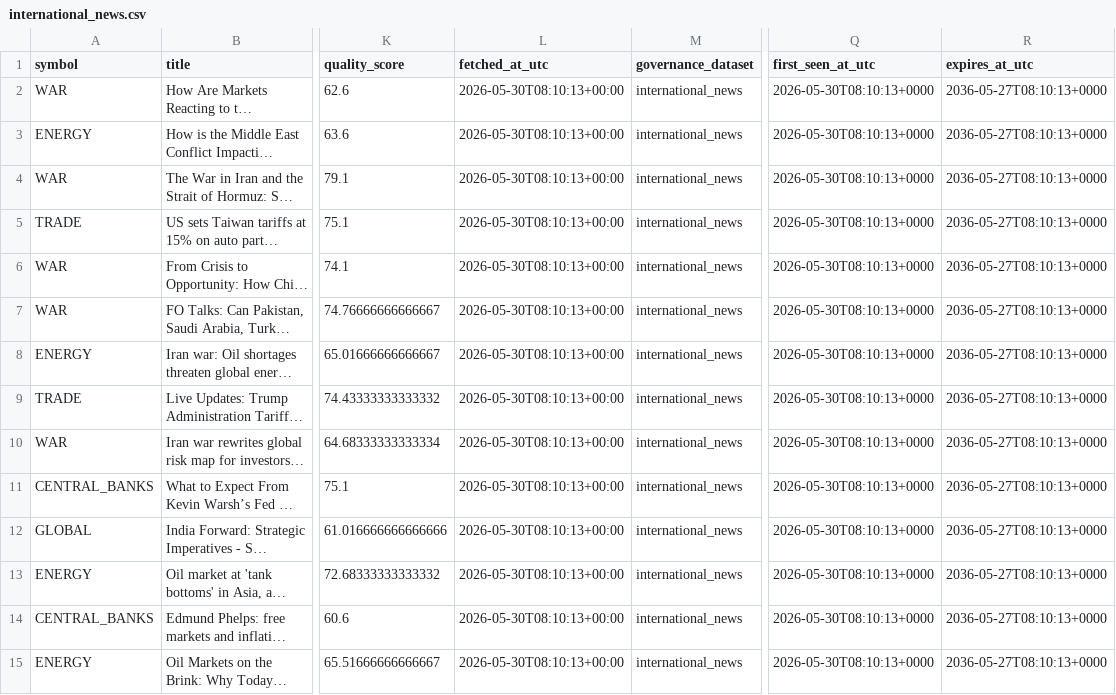
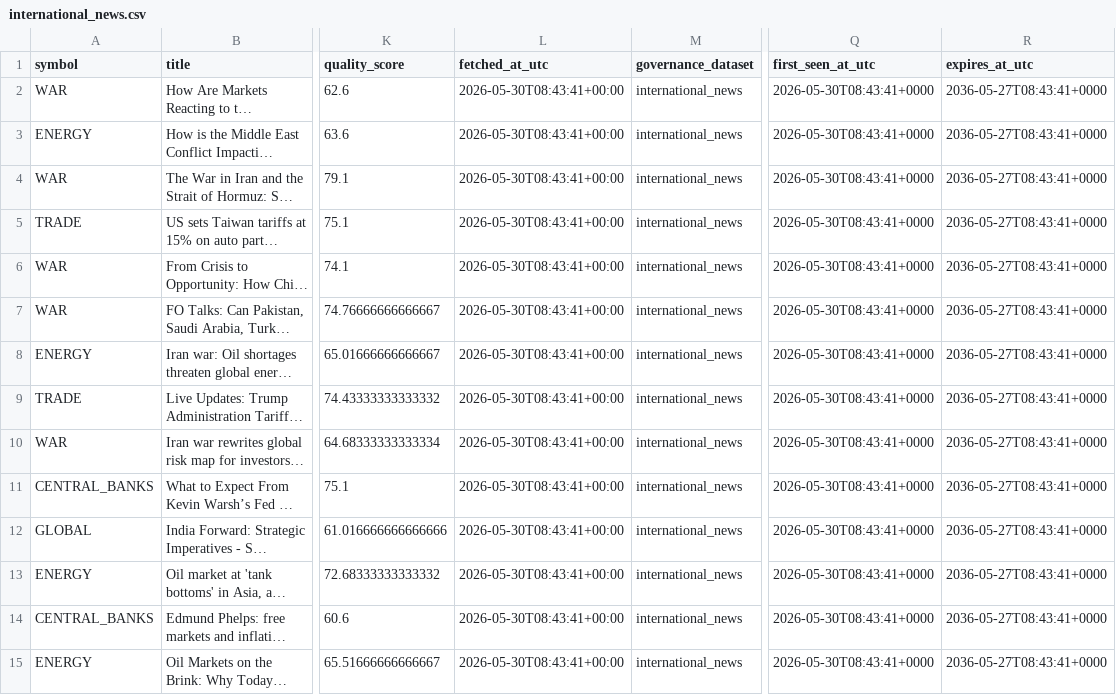
Before and after one commit to eric07079207-star/tech-market-monitor, a CSV file: data/觀察版資料/04_國際新聞/international_news.csv, drawn as a sheet; only a part is shown, gaps mark what is left out; long unchanged cells end in …; the diff covers the shown part only; the diff names each change by its address in the sheet, - before the commit and + after, or states it on an @@ line.

```diff
--- a/data/觀察版資料/04_國際新聞/international_news.csv
+++ b/data/觀察版資料/04_國際新聞/international_news.csv
-L2:L15 (fetched_at_utc): 2026-05-30T08:10:13+00:00
+L2:L15 (fetched_at_utc): 2026-05-30T08:43:41+00:00
-Q2:Q15 (first_seen_at_utc): 2026-05-30T08:10:13+0000
+Q2:Q15 (first_seen_at_utc): 2026-05-30T08:43:41+0000
-R2:R15 (expires_at_utc): 2036-05-27T08:10:13+0000
+R2:R15 (expires_at_utc): 2036-05-27T08:43:41+0000
```
Also changed, not shown: 2 added rows, 2 removed rows and 72 edited cells elsewhere in this file, data/cache/update_modules.csv, data/觀察版資料/05_潛力股探索/discovery_mentions.csv, 45 other files.
